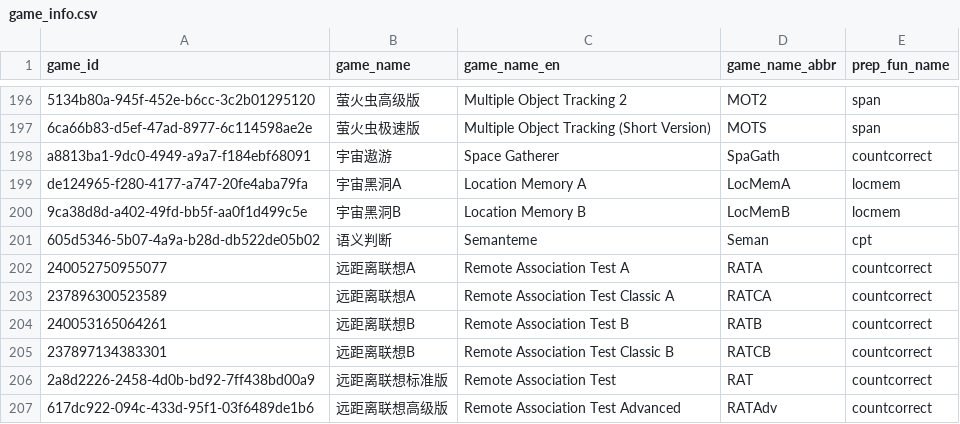
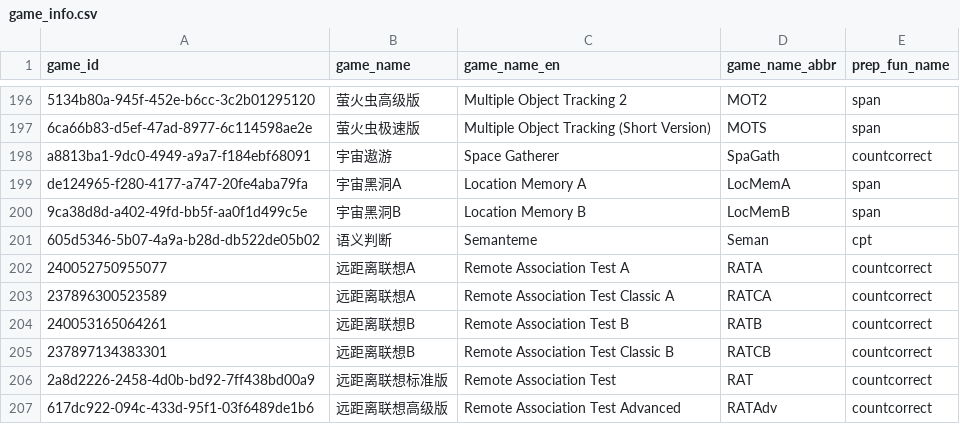
Before and after one commit to iquizoo/data.iquizoo, a CSV file: data-raw/game_info.csv, drawn as a sheet; only a part is shown, gaps mark what is left out; the diff names each change by its address in the sheet, - before the commit and + after, or states it on an @@ line.

Commit message:
use `span()` for location memory
Signed-off-by: Liang Zhang <psychelzh@outlook.com>

```diff
--- a/data-raw/game_info.csv
+++ b/data-raw/game_info.csv
-E199:E200 (prep_fun_name): locmem
+E199:E200 (prep_fun_name): span
```
Also changed, not shown: 1 other file.
